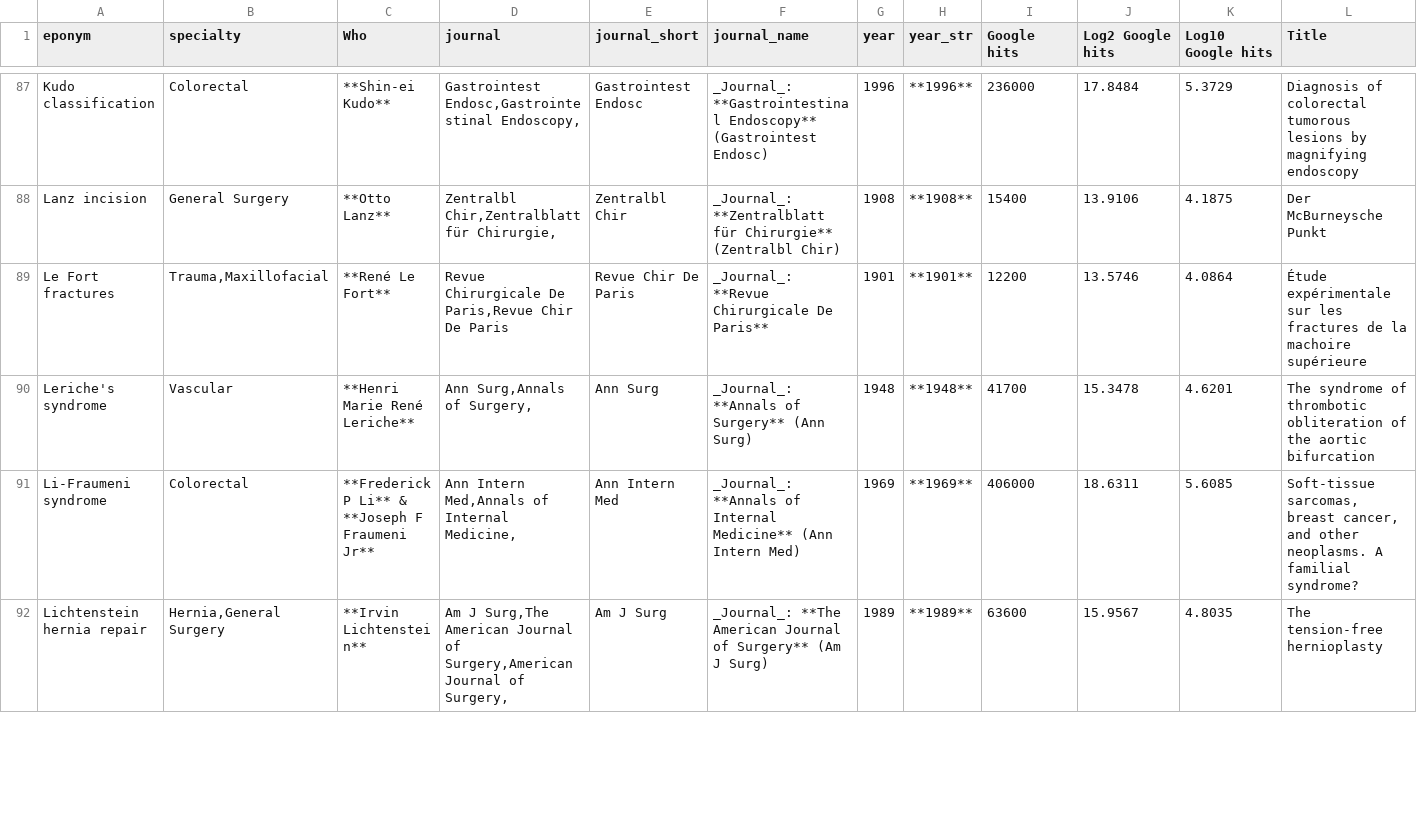
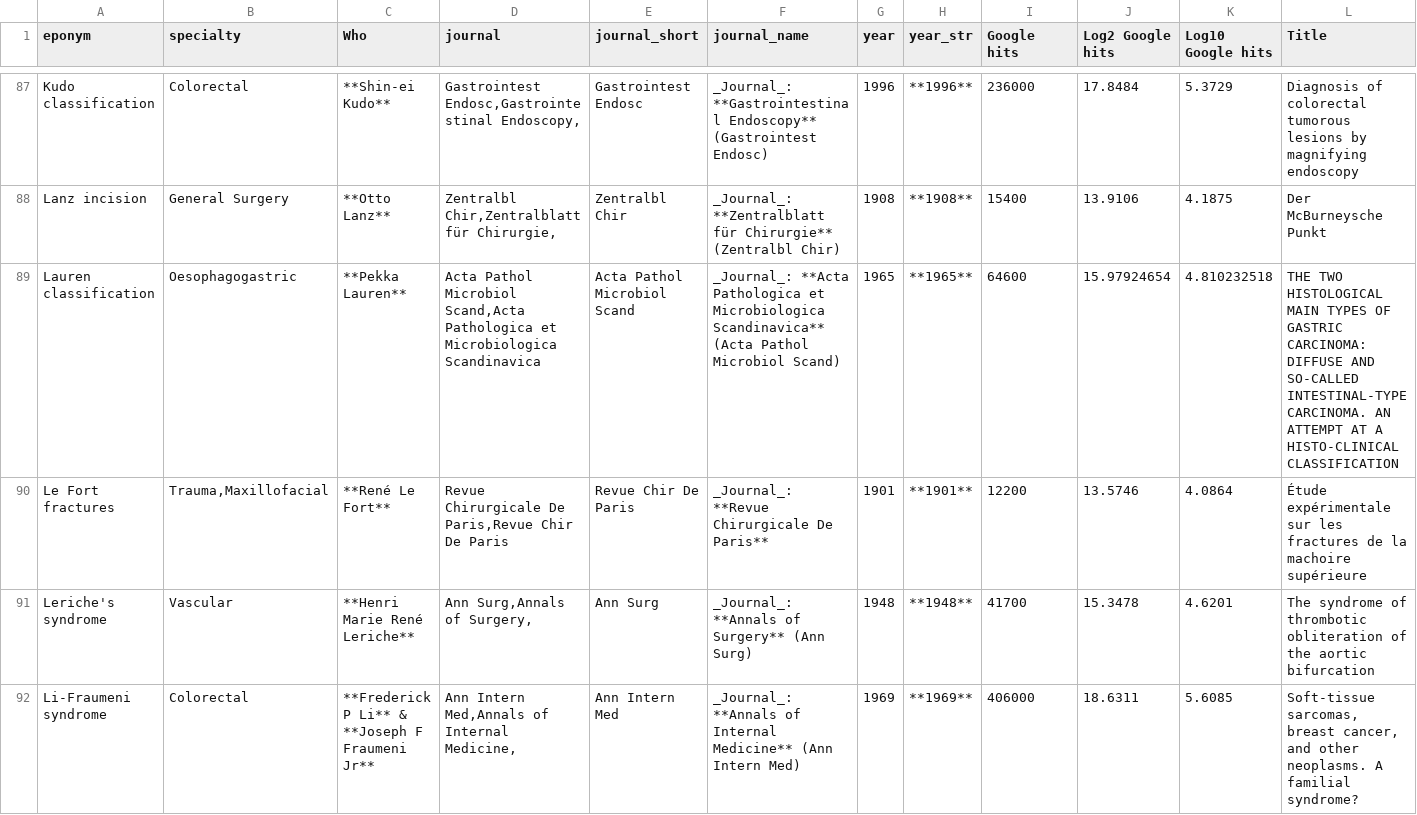
Before and after one commit to HayesAJ83/SurgicalEps_01, a CSV file: Eponyms4python_Lite4Journals.csv, drawn as a sheet; only a part is shown, gaps mark what is left out; the shorter side is filled out with more unchanged rows; the diff names each change by its address in the sheet, - before the commit and + after, or states it on an @@ line.

```diff
--- a/Eponyms4python_Lite4Journals.csv
+++ b/Eponyms4python_Lite4Journals.csv
+row 89: Lauren classification | Oesophagogastric | **Pekka Lauren** | Acta Pathol Microbiol Scand,Acta Pathologica et Microbiologica Scandinavica | Acta Pathol Microbiol Scand | _Journal_: **Acta Pathologica et Microbiologica Scandinavica** (Acta Pathol Microbiol Scand) | 1965 | **1965** | 64600 | 15.97924654 | 4.810232518 | THE TWO HISTOLOGICAL MAIN TYPES OF GASTRIC CARCINOMA: DIFFUSE AND SO-CALLED INTESTINAL-TYPE CARCINOMA. AN ATTEMPT AT A HISTO-CLINICAL CLASSIFICATION
```
Also changed, not shown: Eponyms4python_Lite.csv.
